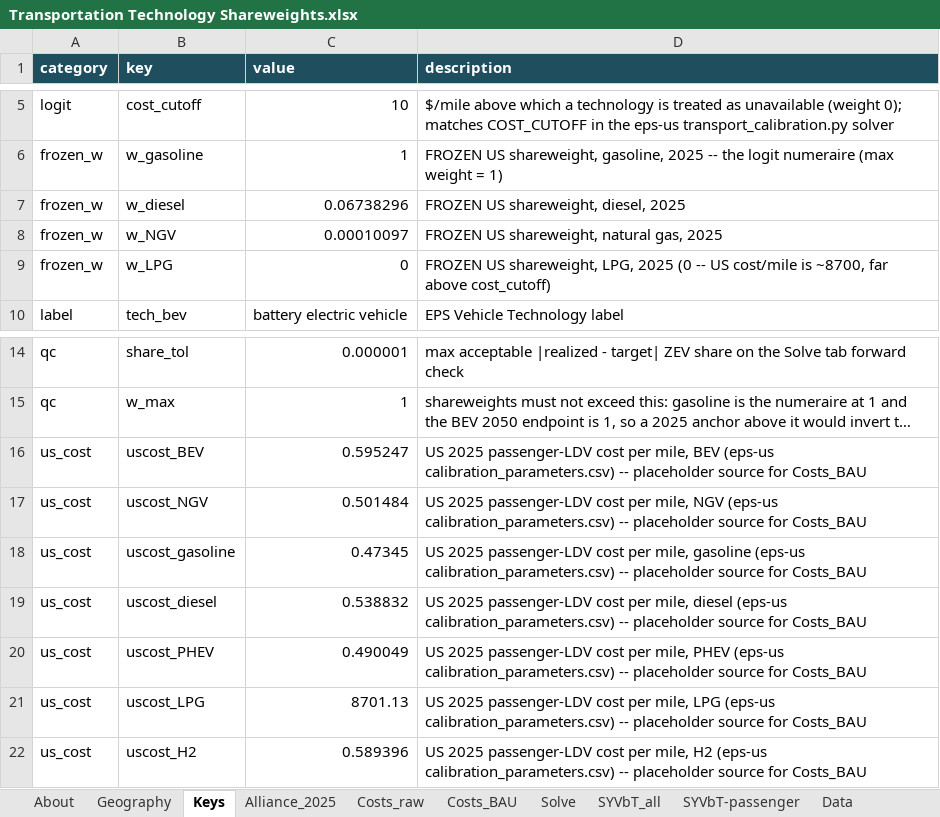
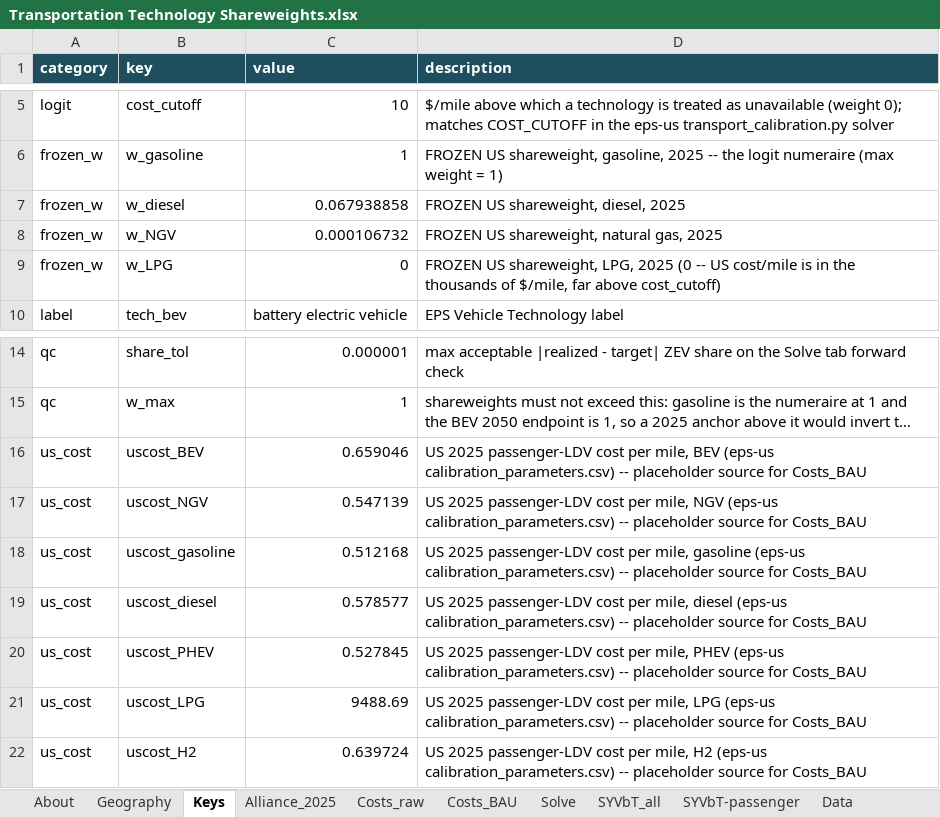
Before and after one commit to EnergyInnovation/eps-wyoming, an Excel workbook: InputData/trans/TTS/Transportation Technology Shareweights.xlsx, sheet Keys, drawn as a sheet; only a part is shown, gaps mark what is left out; long unchanged cells end in …; values as stored, in another font and other column widths than the file's, no borders; the diff names each change by its address in the sheet, - before the commit and + after, or states it on an @@ line.

```diff
--- a/InputData/trans/TTS/Transportation Technology Shareweights.xlsx (sheet Keys)
+++ b/InputData/trans/TTS/Transportation Technology Shareweights.xlsx (sheet Keys)
-C7 (value): 0.06738296
+C7 (value): 0.067938858
-C8 (value): 0.00010097
+C8 (value): 0.000106732
-D9 (description): …cost/mile is ~8700, far above…
+D9 (description): …cost/mile is in the thousands of $/mile, far above…
-C16 (value): 0.595247
+C16 (value): 0.659046
-C17 (value): 0.501484
+C17 (value): 0.547139
-C18 (value): 0.47345
+C18 (value): 0.512168
-C19 (value): 0.538832
+C19 (value): 0.578577
-C20 (value): 0.490049
+C20 (value): 0.527845
-C21 (value): 8701.13
+C21 (value): 9488.69
-C22 (value): 0.589396
+C22 (value): 0.639724
```
Also changed, not shown: sheet Data, sheet Solve, sheet TTS-LDVs-frgt, sheet TTS-HDVs-psgr, sheet Costs_raw, sheet Costs_BAU, 4 more sheets, formulas that keep their value, 24 other files.
